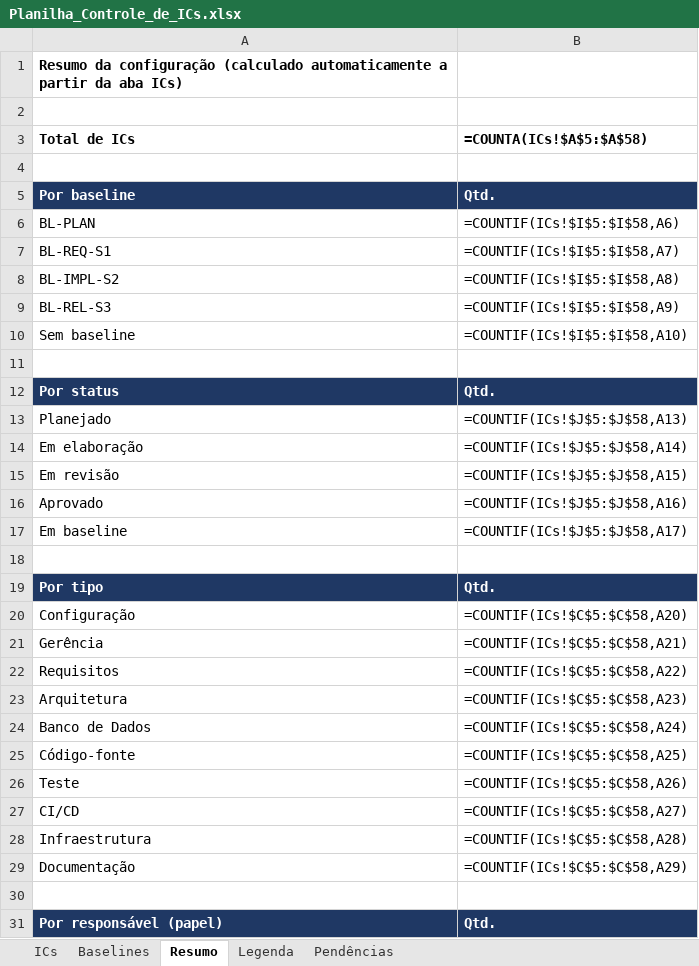
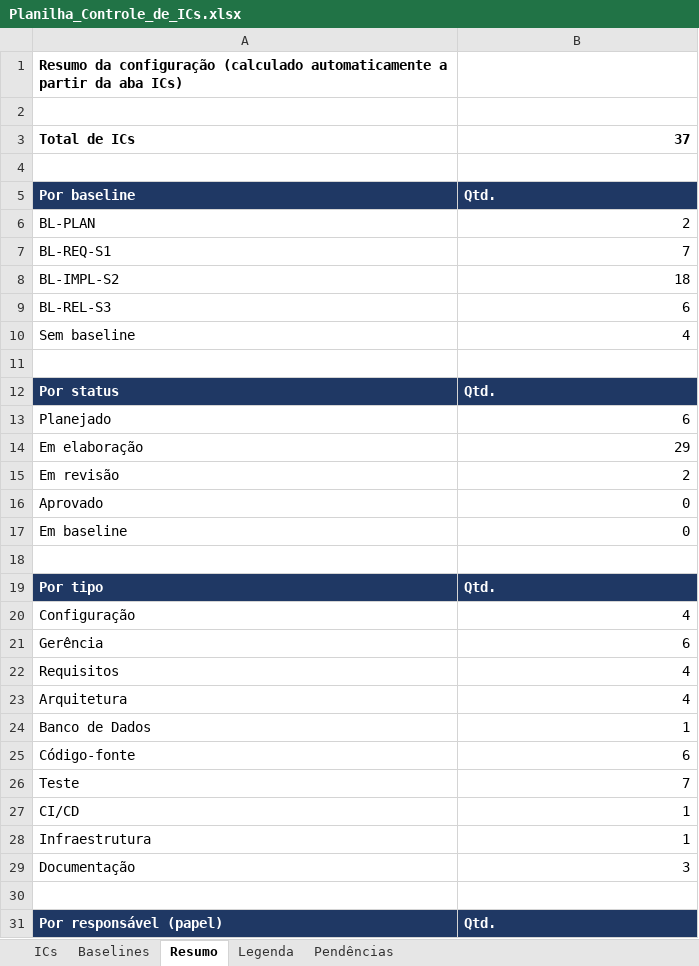
Before and after one commit to HugoHenryLms/GymManager, an Excel workbook: documentos/gerencia/Planilha_Controle_de_ICs.xlsx, sheet Resumo, drawn as a sheet; only a part is shown; values as stored, in another font and other column widths than the file's, no borders; formulas without a stored value are shown as written; the diff covers the shown part only; the diff names each change by its address in the sheet, - before the commit and + after, or states it on an @@ line.

Commit message:
docs: atualiza Planilha de ICs v1.3.0 (GYM-GER-002) (#21)

```diff
--- a/documentos/gerencia/Planilha_Controle_de_ICs.xlsx (sheet Resumo)
+++ b/documentos/gerencia/Planilha_Controle_de_ICs.xlsx (sheet Resumo)
-B3: =COUNTA(ICs!$A$5:$A$58)
+B3: 37
-B6: =COUNTIF(ICs!$I$5:$I$58,A6)
+B6: 2
-B7: =COUNTIF(ICs!$I$5:$I$58,A7)
+B7: 7
-B8: =COUNTIF(ICs!$I$5:$I$58,A8)
+B8: 18
-B9: =COUNTIF(ICs!$I$5:$I$58,A9)
+B9: 6
-B10: =COUNTIF(ICs!$I$5:$I$58,A10)
+B10: 4
-B13: =COUNTIF(ICs!$J$5:$J$58,A13)
+B13: 6
-B14: =COUNTIF(ICs!$J$5:$J$58,A14)
+B14: 29
-B15: =COUNTIF(ICs!$J$5:$J$58,A15)
+B15: 2
-B16: =COUNTIF(ICs!$J$5:$J$58,A16)
+B16: 0
-B17: =COUNTIF(ICs!$J$5:$J$58,A17)
+B17: 0
-B20: =COUNTIF(ICs!$C$5:$C$58,A20)
+B20: 4
-B21: =COUNTIF(ICs!$C$5:$C$58,A21)
+B21: 6
-B22: =COUNTIF(ICs!$C$5:$C$58,A22)
+B22: 4
-B23: =COUNTIF(ICs!$C$5:$C$58,A23)
+B23: 4
-B24: =COUNTIF(ICs!$C$5:$C$58,A24)
+B24: 1
-B25: =COUNTIF(ICs!$C$5:$C$58,A25)
+B25: 6
-B26: =COUNTIF(ICs!$C$5:$C$58,A26)
+B26: 7
-B27: =COUNTIF(ICs!$C$5:$C$58,A27)
+B27: 1
-B28: =COUNTIF(ICs!$C$5:$C$58,A28)
+B28: 1
-B29: =COUNTIF(ICs!$C$5:$C$58,A29)
+B29: 3
```
Also changed, not shown: 5 edited cells elsewhere in this sheet, sheet ICs, sheet Pendências, sheet Baselines.
